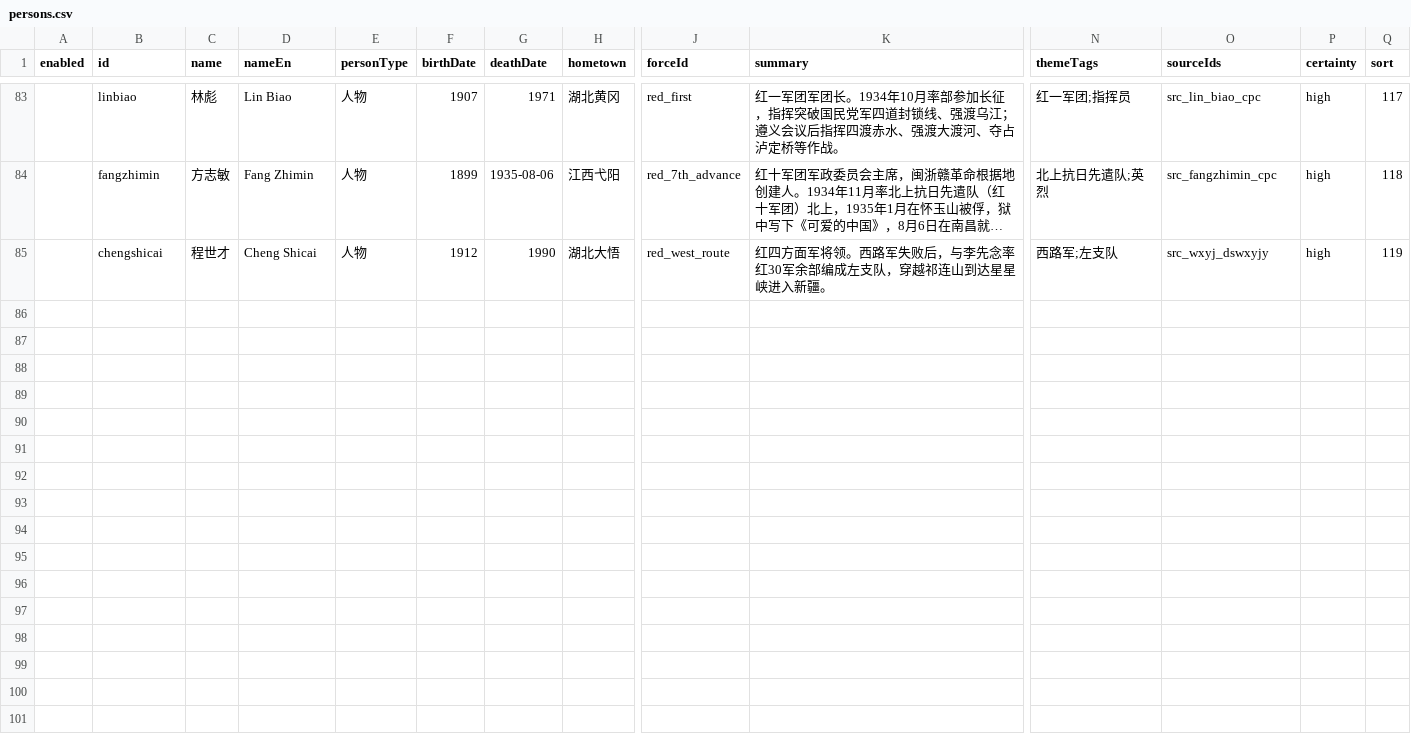
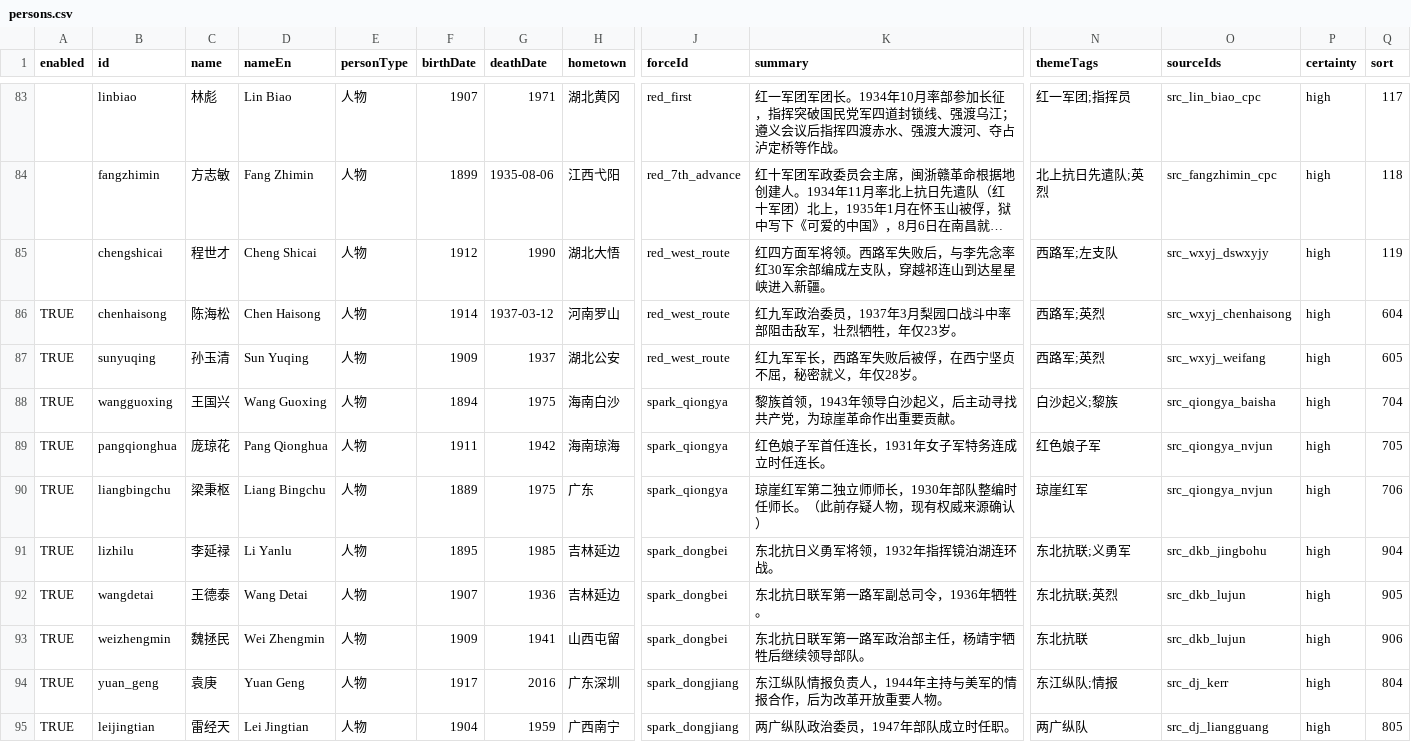
Before and after one commit to CochraneK/red-map, a CSV file: data_edit/persons.csv, drawn as a sheet; only a part is shown, gaps mark what is left out; long unchanged cells end in …; rows hold the shown columns only; the diff names each change by its address in the sheet, - before the commit and + after, or states it on an @@ line.

Commit message:
feat: densify data with 31 authoritative extended-route events (v13)
- import_extended_events.py reads JSON (all Chinese copy in data file, avoids quote-escaping pitfalls), idempotent
- +31 events (西路军15/琼崖15/抗联13/东江13), +10 persons, +29 links, +22 sources
- doubtful items: 镜泊湖 disputed figures marked medium/omitted, 琼崖定名 excluded, 孙玉清 date marked待核
- totals: events 411->444, persons 79->94, links 348->420, high 32->63, zero person orphans
- check_project.py passes; browser verified 444 events render correctly

```diff
--- a/data_edit/persons.csv
+++ b/data_edit/persons.csv
+row 86: TRUE | chenhaisong | 陈海松 | Chen Haisong | 人物 | 1914 | 1937-03-12 | 河南罗山 | red_west_route | 红九军政治委员，1937年3月梨园口战斗中率部阻击敌军，壮烈牺牲，年仅23岁。 | 西路军;英烈 | src_wxyj_chenhaisong | high | 604
+row 87: TRUE | sunyuqing | 孙玉清 | Sun Yuqing | 人物 | 1909 | 1937 | 湖北公安 | red_west_route | 红九军军长，西路军失败后被俘，在西宁坚贞不屈，秘密就义，年仅28岁。 | 西路军;英烈 | src_wxyj_weifang | high | 605
+row 88: TRUE | wangguoxing | 王国兴 | Wang Guoxing | 人物 | 1894 | 1975 | 海南白沙 | spark_qiongya | 黎族首领，1943年领导白沙起义，后主动寻找共产党，为琼崖革命作出重要贡献。 | 白沙起义;黎族 | src_qiongya_baisha | high | 704
+row 89: TRUE | pangqionghua | 庞琼花 | Pang Qionghua | 人物 | 1911 | 1942 | 海南琼海 | spark_qiongya | 红色娘子军首任连长，1931年女子军特务连成立时任连长。 | 红色娘子军 | src_qiongya_nvjun | high | 705
+row 90: TRUE | liangbingchu | 梁秉枢 | Liang Bingchu | 人物 | 1889 | 1975 | 广东 | spark_qiongya | 琼崖红军第二独立师师长，1930年部队整编时任师长。（此前存疑人物，现有权威来源确认） | 琼崖红军 | src_qiongya_nvjun | high | 706
+row 91: TRUE | lizhilu | 李延禄 | Li Yanlu | 人物 | 1895 | 1985 | 吉林延边 | spark_dongbei | 东北抗日义勇军将领，1932年指挥镜泊湖连环战。 | 东北抗联;义勇军 | src_dkb_jingbohu | high | 904
+row 92: TRUE | wangdetai | 王德泰 | Wang Detai | 人物 | 1907 | 1936 | 吉林延边 | spark_dongbei | 东北抗日联军第一路军副总司令，1936年牺牲。 | 东北抗联;英烈 | src_dkb_lujun | high | 905
+row 93: TRUE | weizhengmin | 魏拯民 | Wei Zhengmin | 人物 | 1909 | 1941 | 山西屯留 | spark_dongbei | 东北抗日联军第一路军政治部主任，杨靖宇牺牲后继续领导部队。 | 东北抗联 | src_dkb_lujun | high | 906
+row 94: TRUE | yuan_geng | 袁庚 | Yuan Geng | 人物 | 1917 | 2016 | 广东深圳 | spark_dongjiang | 东江纵队情报负责人，1944年主持与美军的情报合作，后为改革开放重要人物。 | 东江纵队;情报 | src_dj_kerr | high | 804
+row 95: TRUE | leijingtian | 雷经天 | Lei Jingtian | 人物 | 1904 | 1959 | 广西南宁 | spark_dongjiang | 两广纵队政治委员，1947年部队成立时任职。 | 两广纵队 | src_dj_liangguang | high | 805
```
Also changed, not shown: data_edit/person_events.csv, data_edit/sources.csv, 5 other files.
